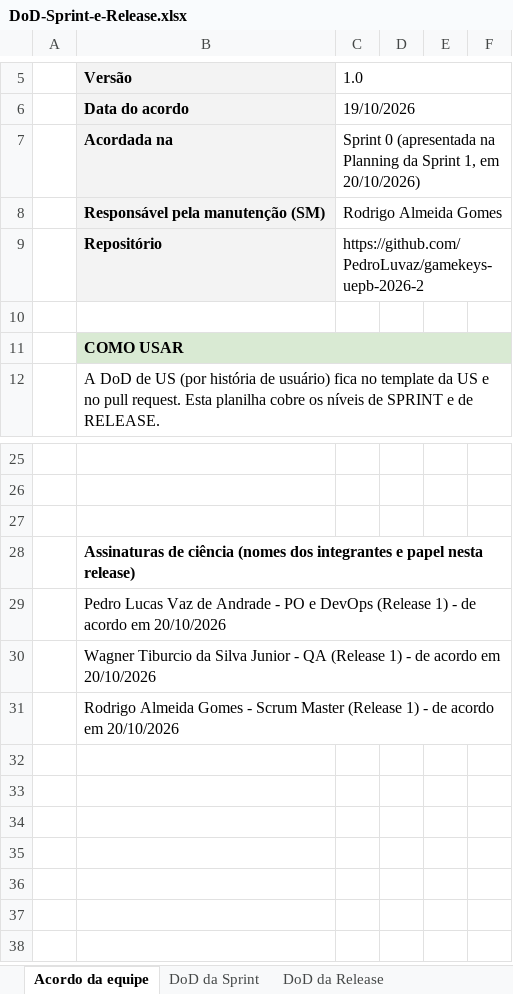
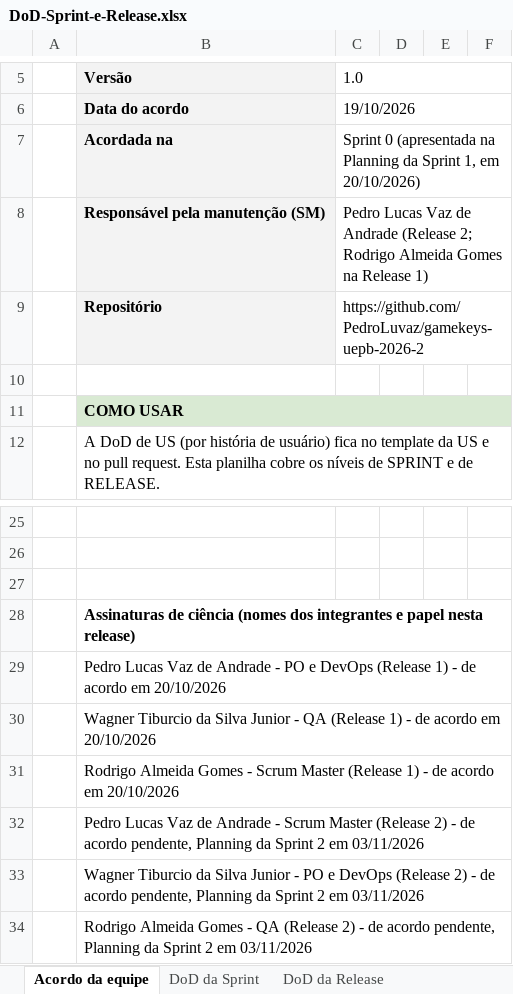
Before and after one commit to PedroLuvaz/gamekeys-uepb-2026-2, an Excel workbook: docs/DoD-Sprint-e-Release.xlsx, sheet Acordo da equipe, drawn as a sheet; only a part is shown, gaps mark what is left out; values as stored, in another font and other column widths than the file's, no borders; the diff names each change by its address in the sheet, - before the commit and + after, or states it on an @@ line.

```diff
--- a/docs/DoD-Sprint-e-Release.xlsx (sheet Acordo da equipe)
+++ b/docs/DoD-Sprint-e-Release.xlsx (sheet Acordo da equipe)
-C8: Rodrigo Almeida Gomes
+C8: Pedro Lucas Vaz de Andrade (Release 2; Rodrigo Almeida Gomes na Release 1)
+row 32:  | Pedro Lucas Vaz de Andrade - Scrum Master (Release 2) - de acordo pendente, Planning da Sprint 2 em 03/11/2026
+row 33:  | Wagner Tiburcio da Silva Junior - PO e DevOps (Release 2) - de acordo pendente, Planning da Sprint 2 em 03/11/2026
+row 34:  | Rodrigo Almeida Gomes - QA (Release 2) - de acordo pendente, Planning da Sprint 2 em 03/11/2026
```
Also changed, not shown: docs/Plano-de-Qualidade.xlsx.
